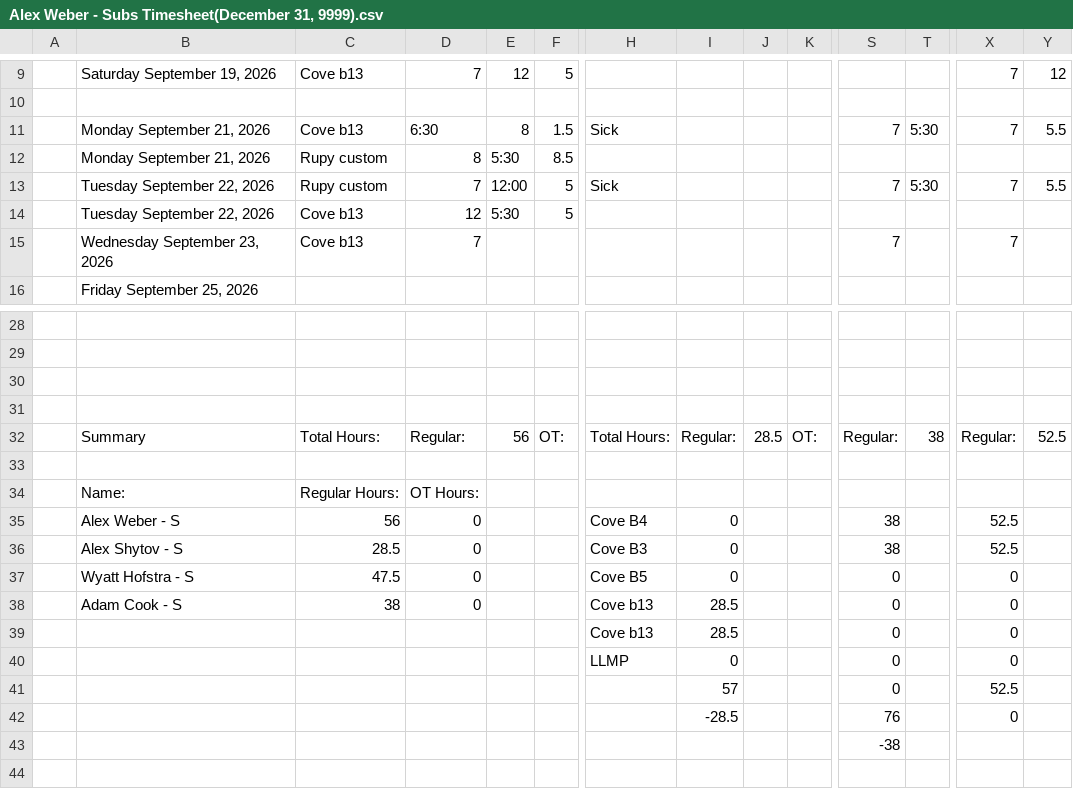
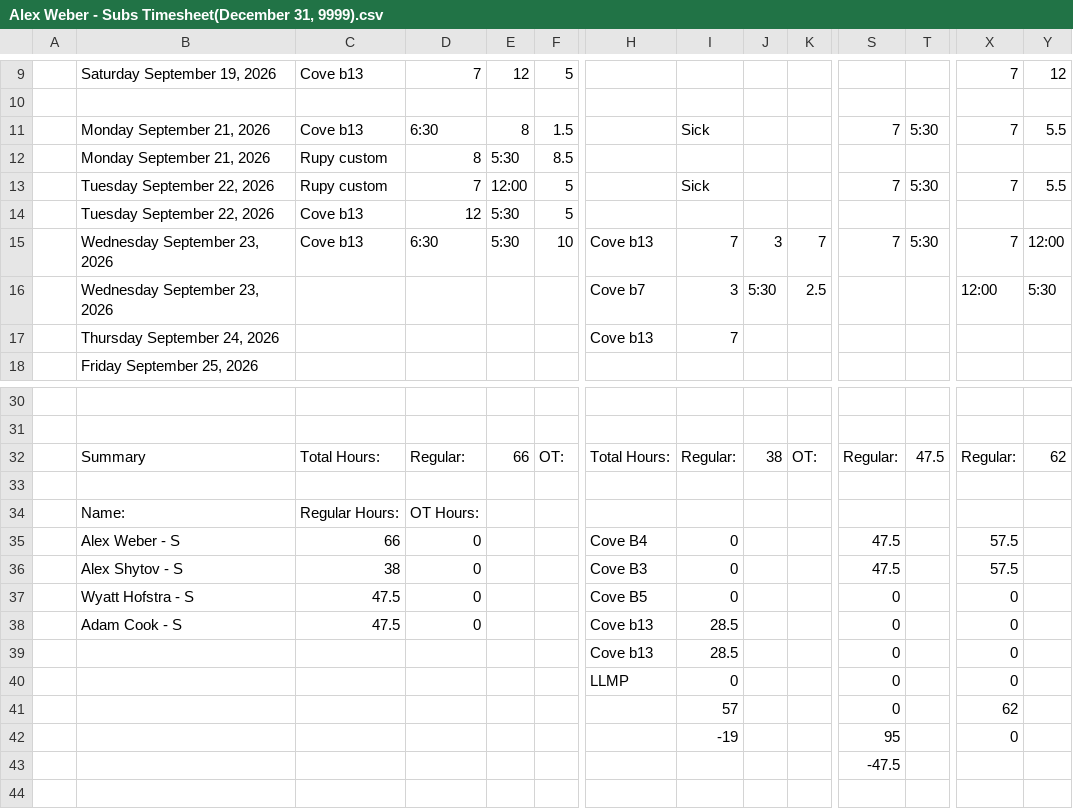
Before and after one commit to lyndon-weber-LLC/headcount-dashboard, a CSV file: data/live/Alex Weber - Subs Timesheet(December 31, 9999).csv, drawn as a sheet; only a part is shown, gaps mark what is left out; removed rows and columns are numbered as before the commit, all else as after; rows hold the shown columns only; the diff names each change by its address in the sheet, - before the commit and + after, or states it on an @@ line.

```diff
--- a/data/live/Alex Weber - Subs Timesheet(December 31, 9999).csv
+++ b/data/live/Alex Weber - Subs Timesheet(December 31, 9999).csv
-H11: Sick
+H11: (empty)
-I11: (empty)
+I11: Sick
-H13: Sick
+H13: (empty)
-I13: (empty)
+I13: Sick
-row 15:  | Wednesday September 23, 2026 | Cove b13 | 7 |  |  |  |  |  |  | 7 |  | 7
+row 15:  | Wednesday September 23, 2026 | Cove b13 | 6:30 | 5:30 | 10 | Cove b13 | 7 | 3 | 7 | 7 | 5:30 | 7 | 12:00
+row 16:  | Wednesday September 23, 2026 |  |  |  |  | Cove b7 | 3 | 5:30 | 2.5 |  |  | 12:00 | 5:30
+row 17:  | Thursday September 24, 2026 |  |  |  |  | Cove b13 | 7
-row 30: (empty)
-row 31: (empty)
-E32: 56
+E32: 66
-J32: 28.5
+J32: 38
-T32: 38
+T32: 47.5
-Y32: 52.5
+Y32: 62
-C35: 56
+C35: 66
-S35:S36: 38
+S35:S36: 47.5
-X35:X36: 52.5
+X35:X36: 57.5
-C36: 28.5
+C36: 38
-C38: 38
+C38: 47.5
-X41: 52.5
+X41: 62
-I42: -28.5
+I42: -19
-S42: 76
+S42: 95
-S43: -38
+S43: -47.5
```
Also changed, not shown: data/live/Carlisle Timesheet(December 31, 9999).csv, data/live/Cory Timesheet(December 31, 9999).csv, 17 other files.
